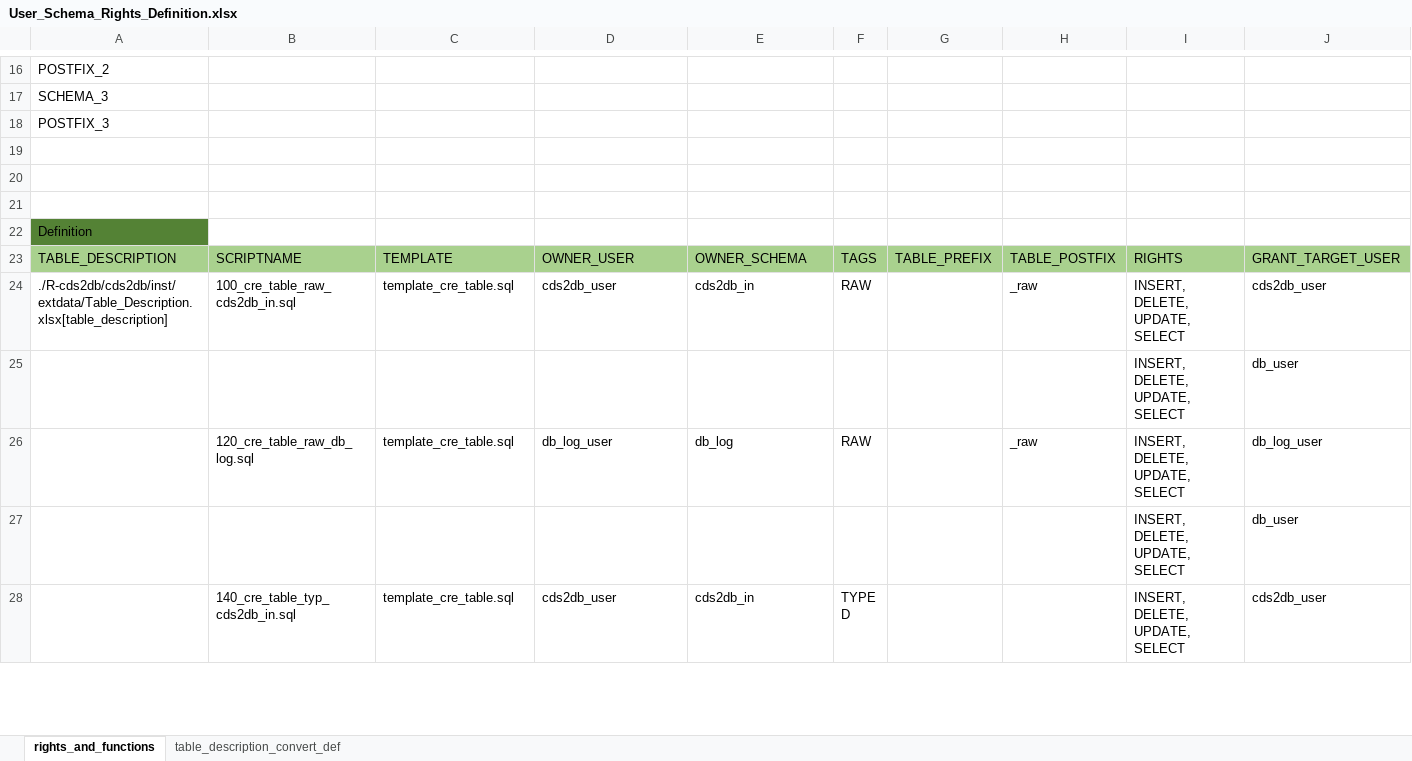
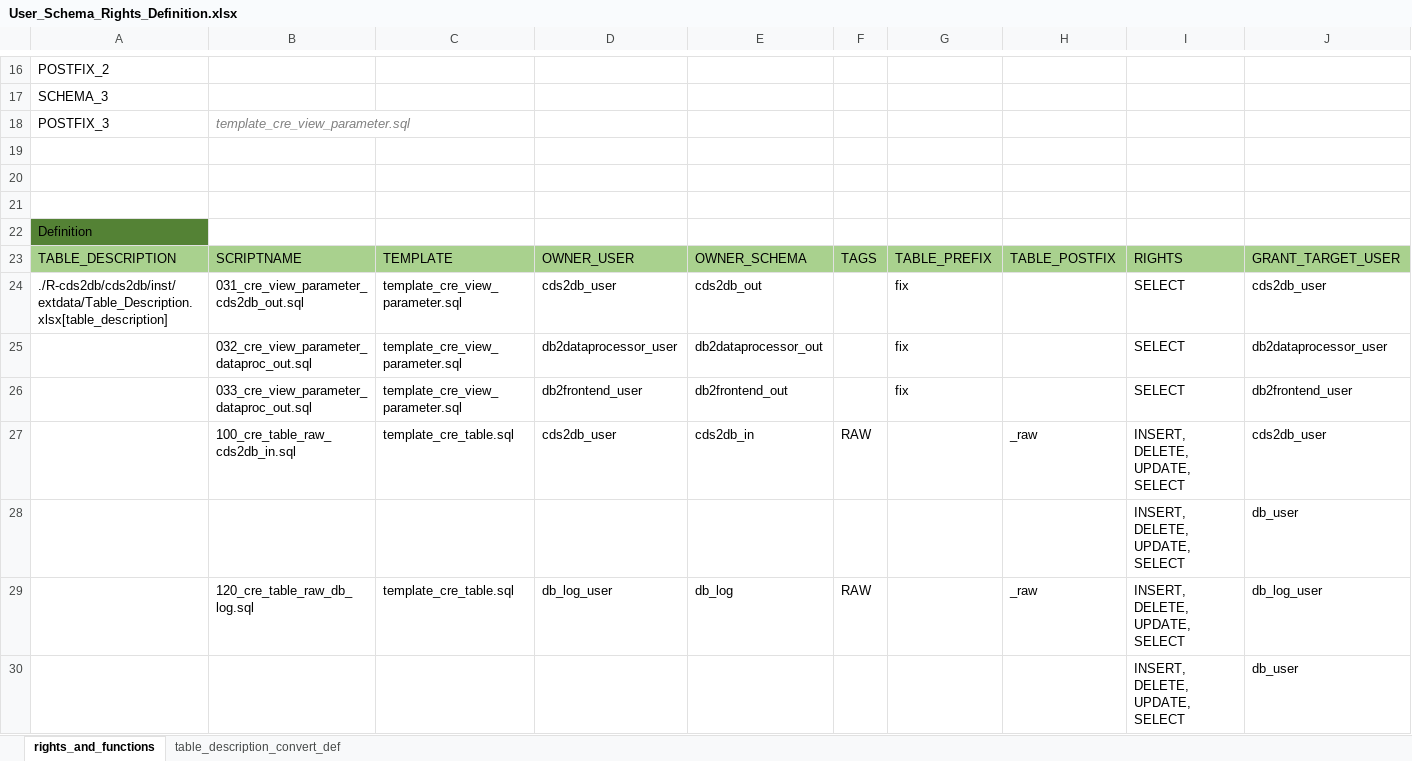
Before and after one commit to medizininformatik-initiative/INTERPOLAR, an Excel workbook: Postgres-cds_hub/init/template/User_Schema_Rights_Definition.xlsx, sheet rights_and_functions, drawn as a sheet; only a part is shown, gaps mark what is left out; the shorter side is filled out with more unchanged rows; values as stored, in another font and other column widths than the file's, no borders; addresses are those after the commit; rows hold the shown columns only; the diff names each change by its address in the sheet, - before the commit and + after, or states it on an @@ line.

Commit message:
DB - View in each output schema to view the database parameters - template which can be configured for each schema - view naming is fixed. refs#1131

```diff
--- a/Postgres-cds_hub/init/template/User_Schema_Rights_Definition.xlsx (sheet rights_and_functions)
+++ b/Postgres-cds_hub/init/template/User_Schema_Rights_Definition.xlsx (sheet rights_and_functions)
-B18: (empty)
+B18: template_cre_view_parameter.sql
+row 24: ./R-cds2db/cds2db/inst/extdata/Table_Description.xlsx[table_description] | 031_cre_view_parameter_cds2db_out.sql | template_cre_view_parameter.sql | cds2db_user | cds2db_out |  | fix |  | SELECT | cds2db_user
+row 25:  | 032_cre_view_parameter_dataproc_out.sql | template_cre_view_parameter.sql | db2dataprocessor_user | db2dataprocessor_out |  | fix |  | SELECT | db2dataprocessor_user
+row 26:  | 033_cre_view_parameter_dataproc_out.sql | template_cre_view_parameter.sql | db2frontend_user | db2frontend_out |  | fix |  | SELECT | db2frontend_user
-A27: ./R-cds2db/cds2db/inst/extdata/Table_Description.xlsx[table_description]
+A27: (empty)
```
Also changed, not shown: 1 other file.
